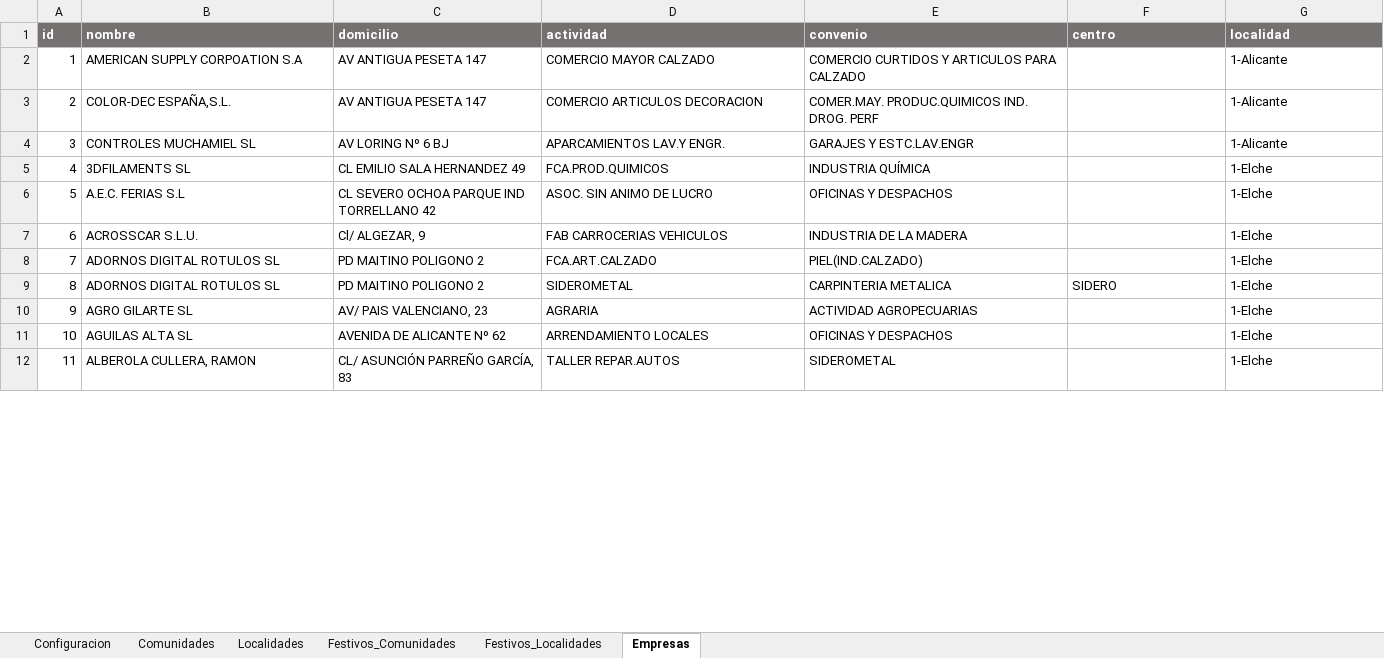
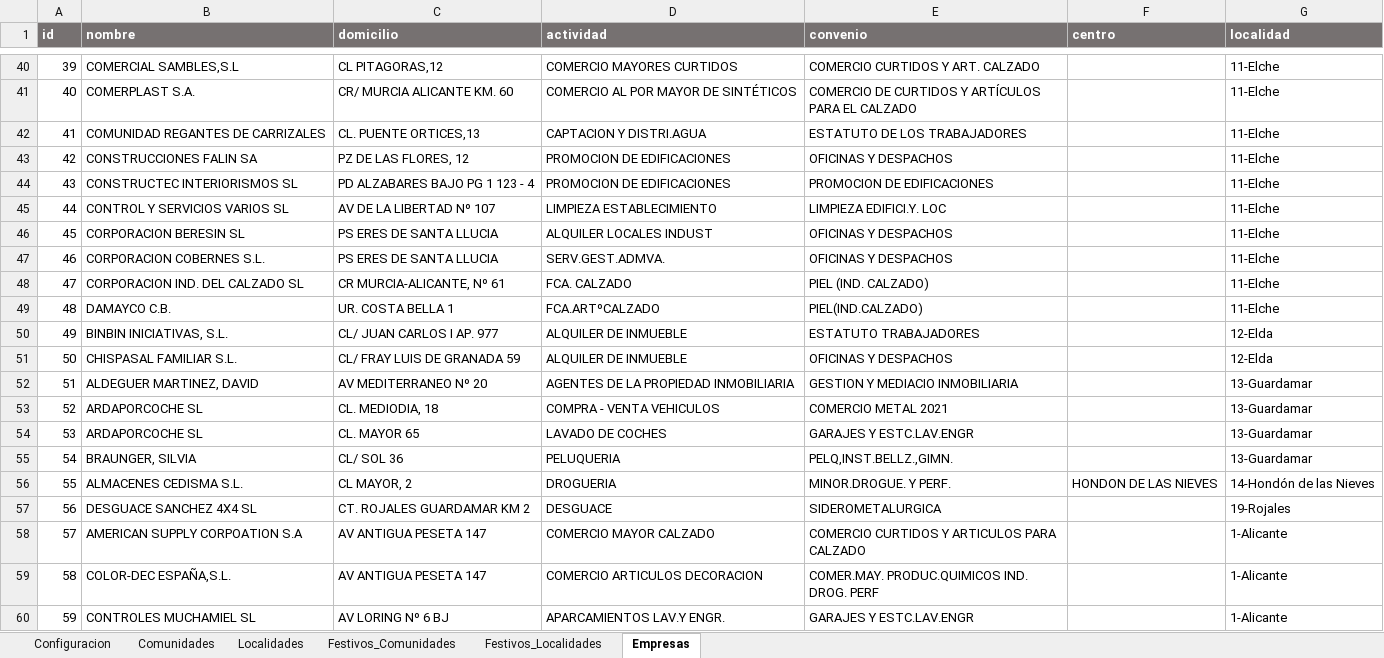
Before and after one commit to kaxpe-lee/KXPCalendar, an Excel workbook: calendario/static/excel/calendario.xlsx, sheet Empresas, drawn as a sheet; only a part is shown, gaps mark what is left out; the shorter side is filled out with more unchanged rows; values as stored, in another font and other column widths than the file's, no borders; table styles not drawn; addresses are those after the commit; the diff covers the shown part only; the diff names each change by its address in the sheet, - before the commit and + after, or states it on an @@ line.

```diff
--- a/calendario/static/excel/calendario.xlsx (sheet Empresas)
+++ b/calendario/static/excel/calendario.xlsx (sheet Empresas)
+row 40: 39 | COMERCIAL SAMBLES,S.L | CL PITAGORAS,12 | COMERCIO MAYORES CURTIDOS | COMERCIO CURTIDOS Y ART. CALZADO |  | 11-Elche
+row 41: 40 | COMERPLAST S.A. | CR/ MURCIA ALICANTE KM. 60 | COMERCIO AL POR MAYOR DE SINTÉTICOS | COMERCIO DE CURTIDOS Y ARTÍCULOS PARA EL CALZADO |  | 11-Elche
+row 42: 41 | COMUNIDAD REGANTES DE CARRIZALES | CL. PUENTE ORTICES,13 | CAPTACION Y DISTRI.AGUA | ESTATUTO DE LOS TRABAJADORES |  | 11-Elche
+row 43: 42 | CONSTRUCCIONES FALIN SA | PZ DE LAS FLORES, 12 | PROMOCION DE EDIFICACIONES | OFICINAS Y DESPACHOS |  | 11-Elche
+row 44: 43 | CONSTRUCTEC INTERIORISMOS SL | PD ALZABARES BAJO PG 1 123 - 4 | PROMOCION DE EDIFICACIONES | PROMOCION DE EDIFICACIONES |  | 11-Elche
+row 45: 44 | CONTROL Y SERVICIOS VARIOS SL | AV DE LA LIBERTAD Nº 107 | LIMPIEZA ESTABLECIMIENTO | LIMPIEZA EDIFICI.Y. LOC |  | 11-Elche
+row 46: 45 | CORPORACION BERESIN SL | PS ERES DE SANTA LLUCIA | ALQUILER LOCALES INDUST | OFICINAS Y DESPACHOS |  | 11-Elche
+row 47: 46 | CORPORACION COBERNES S.L. | PS ERES DE SANTA LLUCIA | SERV.GEST.ADMVA. | OFICINAS Y DESPACHOS |  | 11-Elche
+row 48: 47 | CORPORACION IND. DEL CALZADO SL | CR MURCIA-ALICANTE, Nº 61 | FCA. CALZADO | PIEL (IND. CALZADO) |  | 11-Elche
+row 49: 48 | DAMAYCO C.B. | UR. COSTA BELLA 1 | FCA.ARTºCALZADO | PIEL(IND.CALZADO) |  | 11-Elche
+row 50: 49 | BINBIN INICIATIVAS, S.L. | CL/ JUAN CARLOS I AP. 977 | ALQUILER DE INMUEBLE | ESTATUTO TRABAJADORES |  | 12-Elda
+row 51: 50 | CHISPASAL FAMILIAR S.L. | CL/ FRAY LUIS DE GRANADA 59 | ALQUILER DE INMUEBLE | OFICINAS Y DESPACHOS |  | 12-Elda
+row 52: 51 | ALDEGUER MARTINEZ, DAVID | AV MEDITERRANEO Nº 20 | AGENTES DE LA PROPIEDAD INMOBILIARIA | GESTION Y MEDIACIO INMOBILIARIA |  | 13-Guardamar
+row 53: 52 | ARDAPORCOCHE SL | CL. MEDIODIA, 18 | COMPRA - VENTA VEHICULOS | COMERCIO METAL 2021 |  | 13-Guardamar
+row 54: 53 | ARDAPORCOCHE SL | CL. MAYOR 65 | LAVADO DE COCHES | GARAJES Y ESTC.LAV.ENGR |  | 13-Guardamar
+row 55: 54 | BRAUNGER, SILVIA | CL/ SOL 36 | PELUQUERIA | PELQ,INST.BELLZ.,GIMN. |  | 13-Guardamar
+row 56: 55 | ALMACENES CEDISMA S.L. | CL MAYOR, 2 | DROGUERIA | MINOR.DROGUE. Y PERF. | HONDON DE LAS NIEVES | 14-Hondón de las Nieves
+row 57: 56 | DESGUACE SANCHEZ 4X4 SL | CT. ROJALES GUARDAMAR KM 2 | DESGUACE | SIDEROMETALURGICA |  | 19-Rojales
@@ column A (id) renumbered between rows 58 and 222 @@
```
Also changed, not shown: 209 added rows elsewhere in this sheet, sheet Localidades, sheet Festivos_Localidades, sheet Comunidades, 3 other files.
